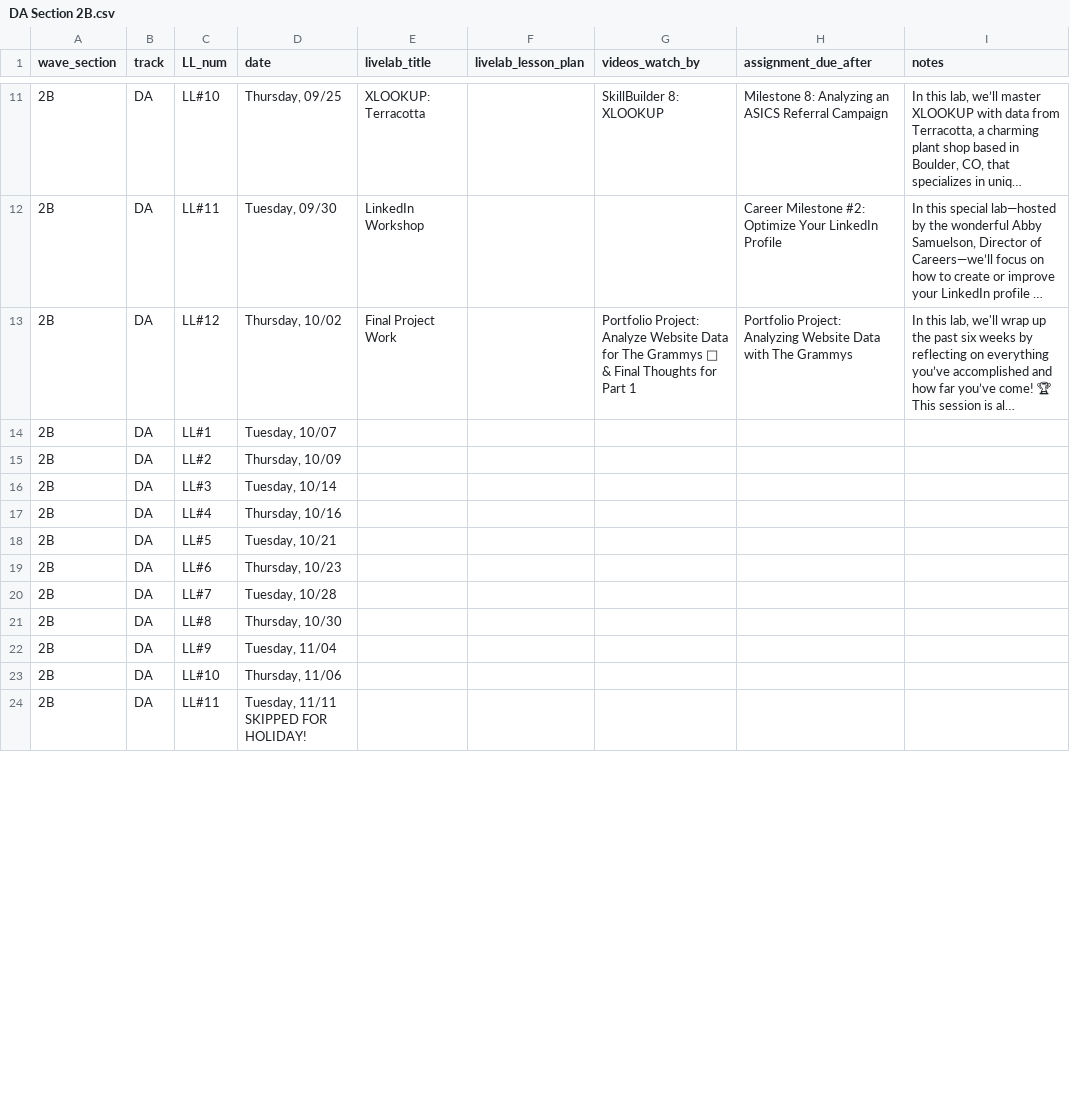
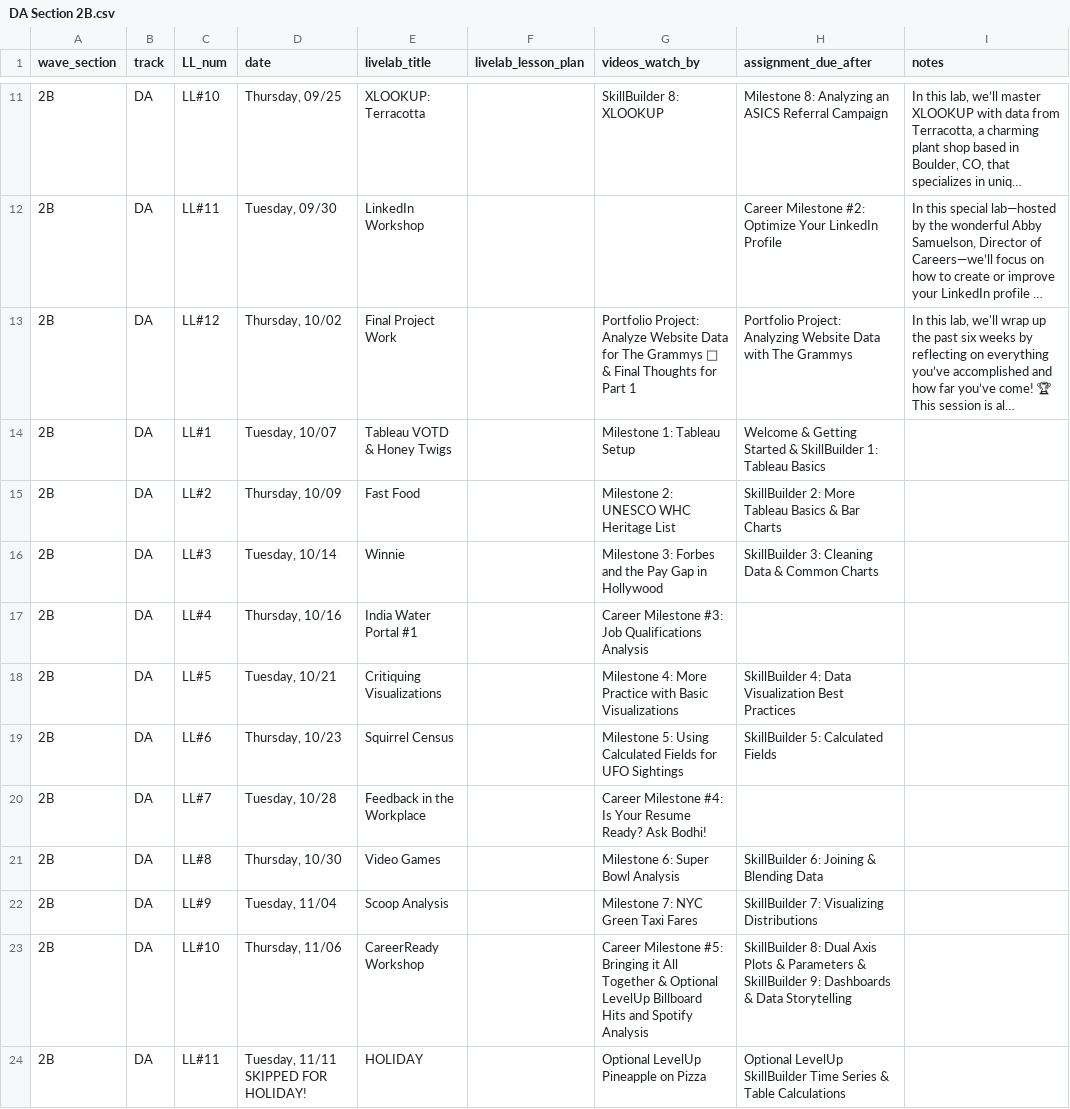
Before and after one commit to ksylvia16/instructor-resource-hub, a CSV file: csv_data/DA Section 2B.csv, drawn as a sheet; only a part is shown, gaps mark what is left out; long unchanged cells end in …; the diff covers the shown part only; the diff names each change by its address in the sheet, - before the commit and + after, or states it on an @@ line.

```diff
--- a/csv_data/DA Section 2B.csv
+++ b/csv_data/DA Section 2B.csv
-E14 (livelab_title): (empty)
+E14 (livelab_title): Tableau VOTD & Honey Twigs
-G14 (videos_watch_by): (empty)
+G14 (videos_watch_by): Milestone 1: Tableau Setup
-H14 (assignment_due_after): (empty)
+H14 (assignment_due_after): Welcome & Getting Started & SkillBuilder 1: Tableau Basics
-E15 (livelab_title): (empty)
+E15 (livelab_title): Fast Food
-G15 (videos_watch_by): (empty)
+G15 (videos_watch_by): Milestone 2: UNESCO WHC Heritage List
-H15 (assignment_due_after): (empty)
+H15 (assignment_due_after): SkillBuilder 2: More Tableau Basics & Bar Charts
-E16 (livelab_title): (empty)
+E16 (livelab_title): Winnie
-G16 (videos_watch_by): (empty)
+G16 (videos_watch_by): Milestone 3: Forbes and the Pay Gap in Hollywood
-H16 (assignment_due_after): (empty)
+H16 (assignment_due_after): SkillBuilder 3: Cleaning Data & Common Charts
-E17 (livelab_title): (empty)
+E17 (livelab_title): India Water Portal #1
-G17 (videos_watch_by): (empty)
+G17 (videos_watch_by): Career Milestone #3: Job Qualifications Analysis
-E18 (livelab_title): (empty)
+E18 (livelab_title): Critiquing Visualizations
-G18 (videos_watch_by): (empty)
+G18 (videos_watch_by): Milestone 4: More Practice with Basic Visualizations
-H18 (assignment_due_after): (empty)
+H18 (assignment_due_after): SkillBuilder 4: Data Visualization Best Practices
-E19 (livelab_title): (empty)
+E19 (livelab_title): Squirrel Census
-G19 (videos_watch_by): (empty)
+G19 (videos_watch_by): Milestone 5: Using Calculated Fields for UFO Sightings
-H19 (assignment_due_after): (empty)
+H19 (assignment_due_after): SkillBuilder 5: Calculated Fields
-E20 (livelab_title): (empty)
+E20 (livelab_title): Feedback in the Workplace
-G20 (videos_watch_by): (empty)
+G20 (videos_watch_by): Career Milestone #4: Is Your Resume Ready? Ask Bodhi!
-E21 (livelab_title): (empty)
+E21 (livelab_title): Video Games
-G21 (videos_watch_by): (empty)
+G21 (videos_watch_by): Milestone 6: Super Bowl Analysis
-H21 (assignment_due_after): (empty)
+H21 (assignment_due_after): SkillBuilder 6: Joining & Blending Data
-E22 (livelab_title): (empty)
+E22 (livelab_title): Scoop Analysis
-G22 (videos_watch_by): (empty)
+G22 (videos_watch_by): Milestone 7: NYC Green Taxi Fares
-H22 (assignment_due_after): (empty)
+H22 (assignment_due_after): SkillBuilder 7: Visualizing Distributions
-E23 (livelab_title): (empty)
+E23 (livelab_title): CareerReady Workshop
-G23 (videos_watch_by): (empty)
+G23 (videos_watch_by): Career Milestone #5: Bringing it All Together & Optional LevelUp Billboard Hits and Spotify Analysis
-H23 (assignment_due_after): (empty)
+H23 (assignment_due_after): SkillBuilder 8: Dual Axis Plots & Parameters & SkillBuilder 9: Dashboards & Data Storytelling
-E24 (livelab_title): (empty)
+E24 (livelab_title): HOLIDAY
-G24 (videos_watch_by): (empty)
+G24 (videos_watch_by): Optional LevelUp Pineapple on Pizza
-H24 (assignment_due_after): (empty)
+H24 (assignment_due_after): Optional LevelUp SkillBuilder Time Series & Table Calculations
```
Also changed, not shown: 3 edited cells elsewhere in this file, csv_data/DA Section 1A.csv, csv_data/DA Section 1B.csv, 8 other files.
